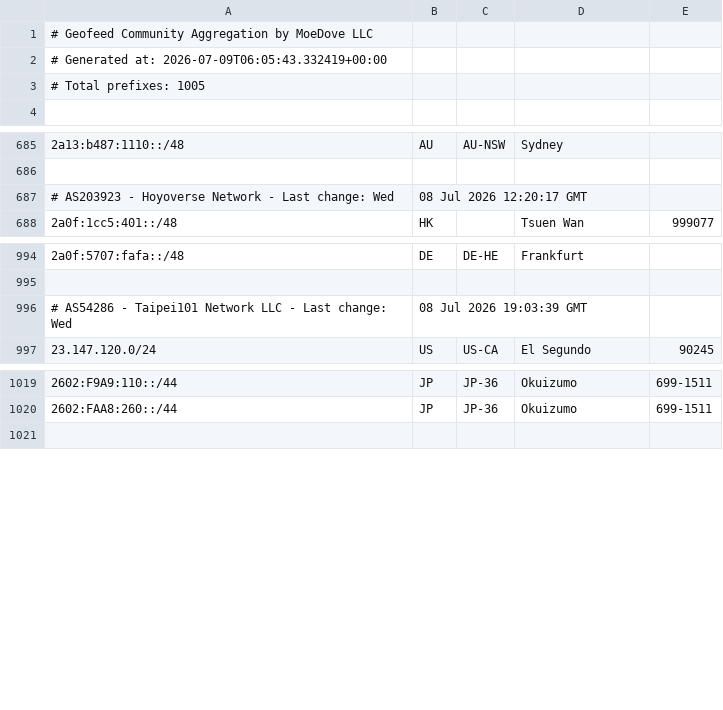
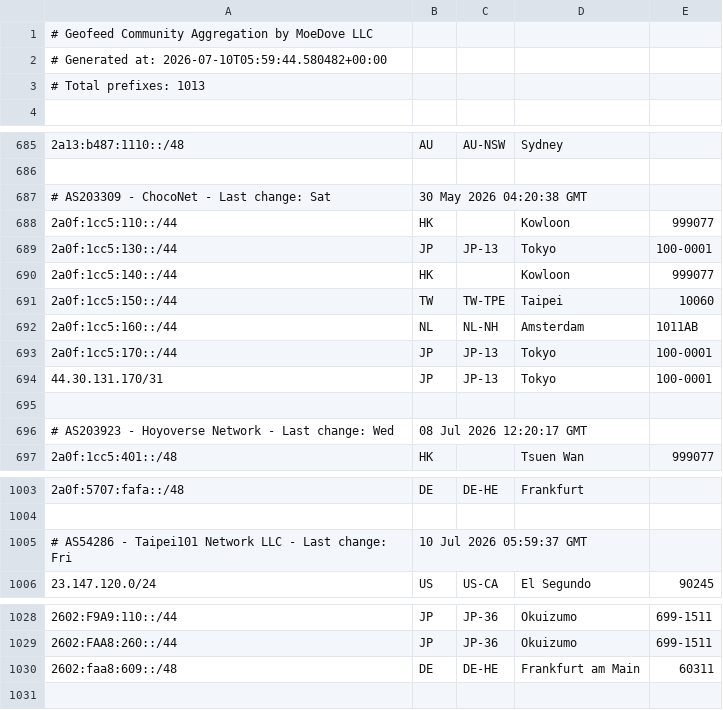
Before and after one commit to MoeDove-LLC/moegeo, a CSV file: output/geofeed.csv, drawn as a sheet; only a part is shown, gaps mark what is left out.

```diff
--- a/output/geofeed.csv
+++ b/output/geofeed.csv
@@ -1,4 +1,4 @@
 # Geofeed Community Aggregation by MoeDove LLC
-# Generated at: 2026-07-09T06:05:43.332419+00:00
-# Total prefixes: 1005
+# Generated at: 2026-07-10T05:59:44.580482+00:00
+# Total prefixes: 1013
 
@@ -686,2 +686,11 @@
 
+# AS203309 - ChocoNet - Last change: Sat, 30 May 2026 04:20:38 GMT
+2a0f:1cc5:110::/44,HK,,Kowloon,999077
+2a0f:1cc5:130::/44,JP,JP-13,Tokyo,100-0001
+2a0f:1cc5:140::/44,HK,,Kowloon,999077
+2a0f:1cc5:150::/44,TW,TW-TPE,Taipei,10060
+2a0f:1cc5:160::/44,NL,NL-NH,Amsterdam,1011AB
+2a0f:1cc5:170::/44,JP,JP-13,Tokyo,100-0001
+44.30.131.170/31,JP,JP-13,Tokyo,100-0001
+
 # AS203923 - Hoyoverse Network - Last change: Wed, 08 Jul 2026 12:20:17 GMT
@@ -995,3 +1004,3 @@
 
-# AS54286 - Taipei101 Network LLC - Last change: Wed, 08 Jul 2026 19:03:39 GMT
+# AS54286 - Taipei101 Network LLC - Last change: Fri, 10 Jul 2026 05:59:37 GMT
 23.147.120.0/24,US,US-CA,El Segundo,90245
@@ -1020,2 +1029,3 @@
 2602:FAA8:260::/44,JP,JP-36,Okuizumo,699-1511
+2602:faa8:609::/48,DE,DE-HE,Frankfurt am Main,60311
 
```
